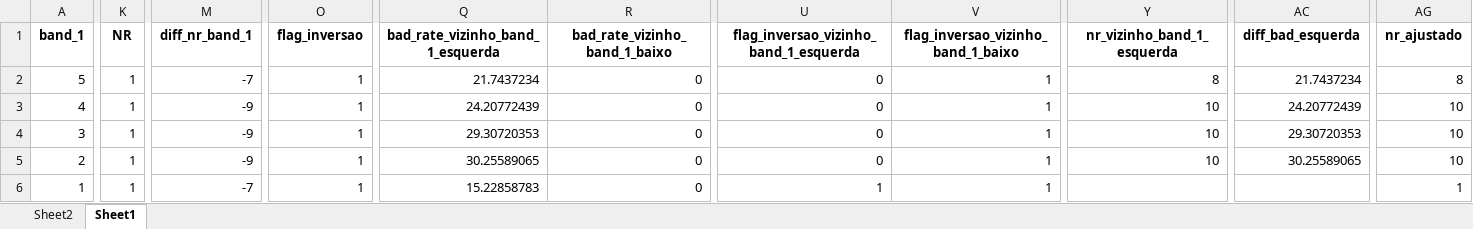
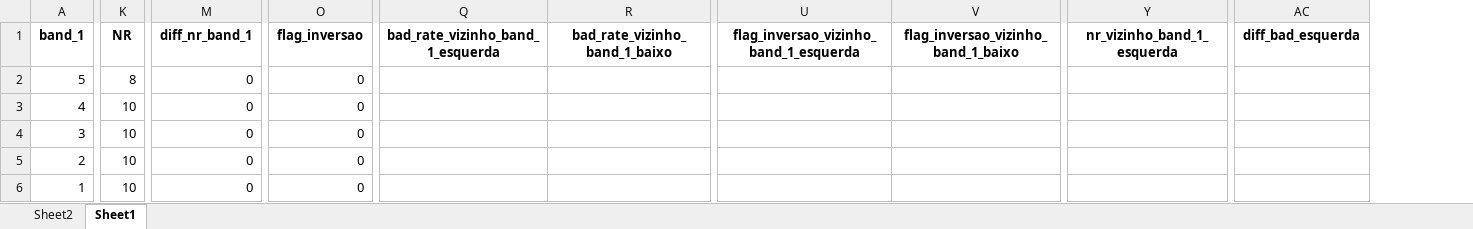
Before and after one commit to ebprado/Bayesian-clustering, an Excel workbook: nr_ajustado_real.xlsx, sheet Sheet1, drawn as a sheet; only a part is shown, gaps mark what is left out; values as stored, in another font and other column widths than the file's, no borders; the diff covers the shown part only; the diff names each change by its address in the sheet, - before the commit and + after, or states it on an @@ line.

```diff
--- a/nr_ajustado_real.xlsx (sheet Sheet1)
+++ b/nr_ajustado_real.xlsx (sheet Sheet1)
-column AG (nr_ajustado), rows 2-6: 8 | 10 | 10 | 10 | 1
-K2 (NR): 1
+K2 (NR): 8
-M2 (diff_nr_band_1): -7
+M2 (diff_nr_band_1): 0
-O2:O6 (flag_inversao): 1
+O2:O6 (flag_inversao): 0
-Q2 (bad_rate_vizinho_band_1_esquerda): 21.7437234
+Q2 (bad_rate_vizinho_band_1_esquerda): (empty)
-R2:R6 (bad_rate_vizinho_band_1_baixo): 0
+R2:R6 (bad_rate_vizinho_band_1_baixo): (empty)
-U2:U5: 0
+U2:U5: (empty)
-V2:V6: 1
+V2:V6: (empty)
-Y2 (nr_vizinho_band_1_esquerda): 8
+Y2 (nr_vizinho_band_1_esquerda): (empty)
-AC2 (diff_bad_esquerda): 21.7437234
+AC2 (diff_bad_esquerda): (empty)
-K3:K6 (NR): 1
+K3:K6 (NR): 10
-M3:M5 (diff_nr_band_1): -9
+M3:M5 (diff_nr_band_1): 0
-Q3 (bad_rate_vizinho_band_1_esquerda): 24.20772439
+Q3 (bad_rate_vizinho_band_1_esquerda): (empty)
-Y3:Y5 (nr_vizinho_band_1_esquerda): 10
+Y3:Y5 (nr_vizinho_band_1_esquerda): (empty)
-AC3 (diff_bad_esquerda): 24.20772439
+AC3 (diff_bad_esquerda): (empty)
-Q4 (bad_rate_vizinho_band_1_esquerda): 29.30720353
+Q4 (bad_rate_vizinho_band_1_esquerda): (empty)
-AC4 (diff_bad_esquerda): 29.30720353
+AC4 (diff_bad_esquerda): (empty)
-Q5 (bad_rate_vizinho_band_1_esquerda): 30.25589065
+Q5 (bad_rate_vizinho_band_1_esquerda): (empty)
-AC5 (diff_bad_esquerda): 30.25589065
+AC5 (diff_bad_esquerda): (empty)
-M6 (diff_nr_band_1): -7
+M6 (diff_nr_band_1): 0
-Q6 (bad_rate_vizinho_band_1_esquerda): 15.22858783
+Q6 (bad_rate_vizinho_band_1_esquerda): (empty)
-U6: 1
+U6: (empty)
```
Also changed, not shown: 169 edited cells elsewhere in this sheet, sheet Sheet2, nr_ajustado.xlsx, 4 other files.
